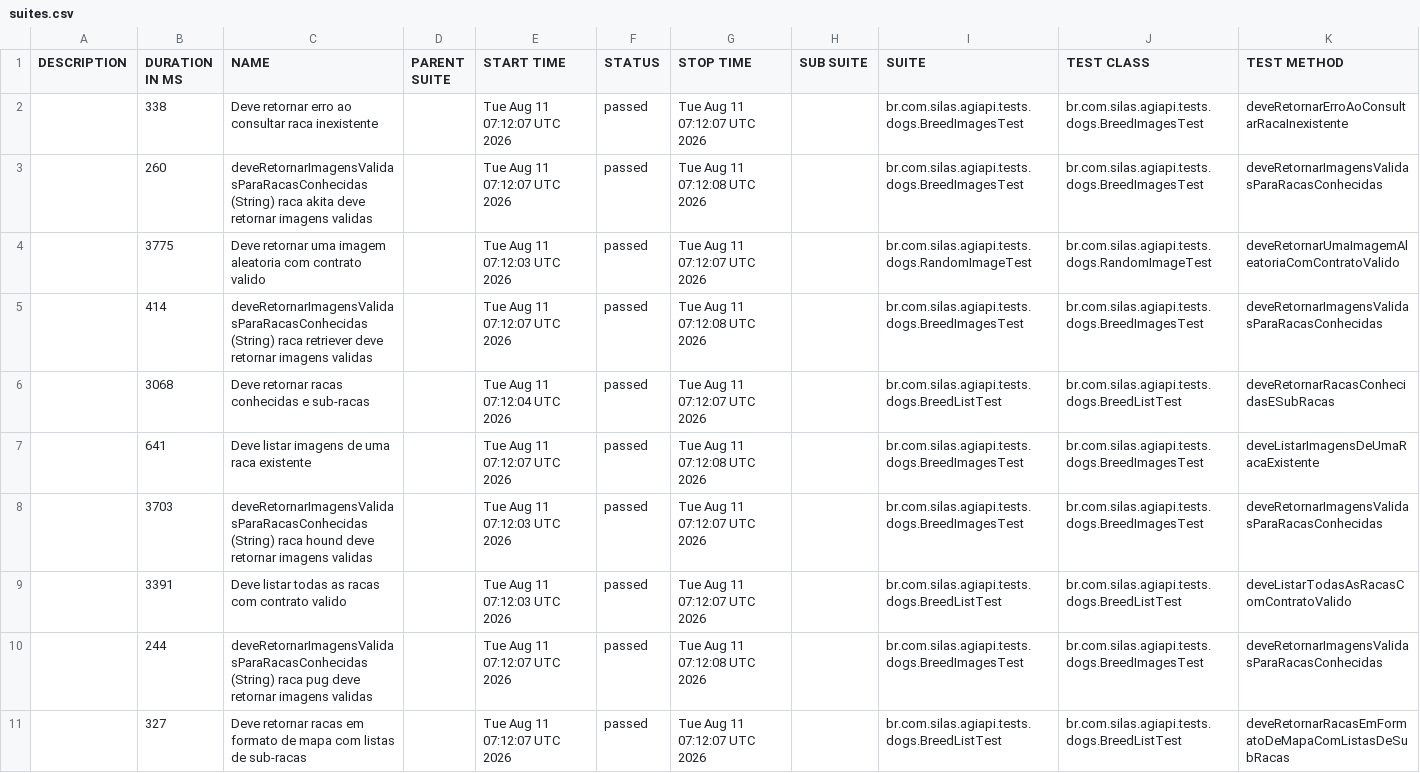
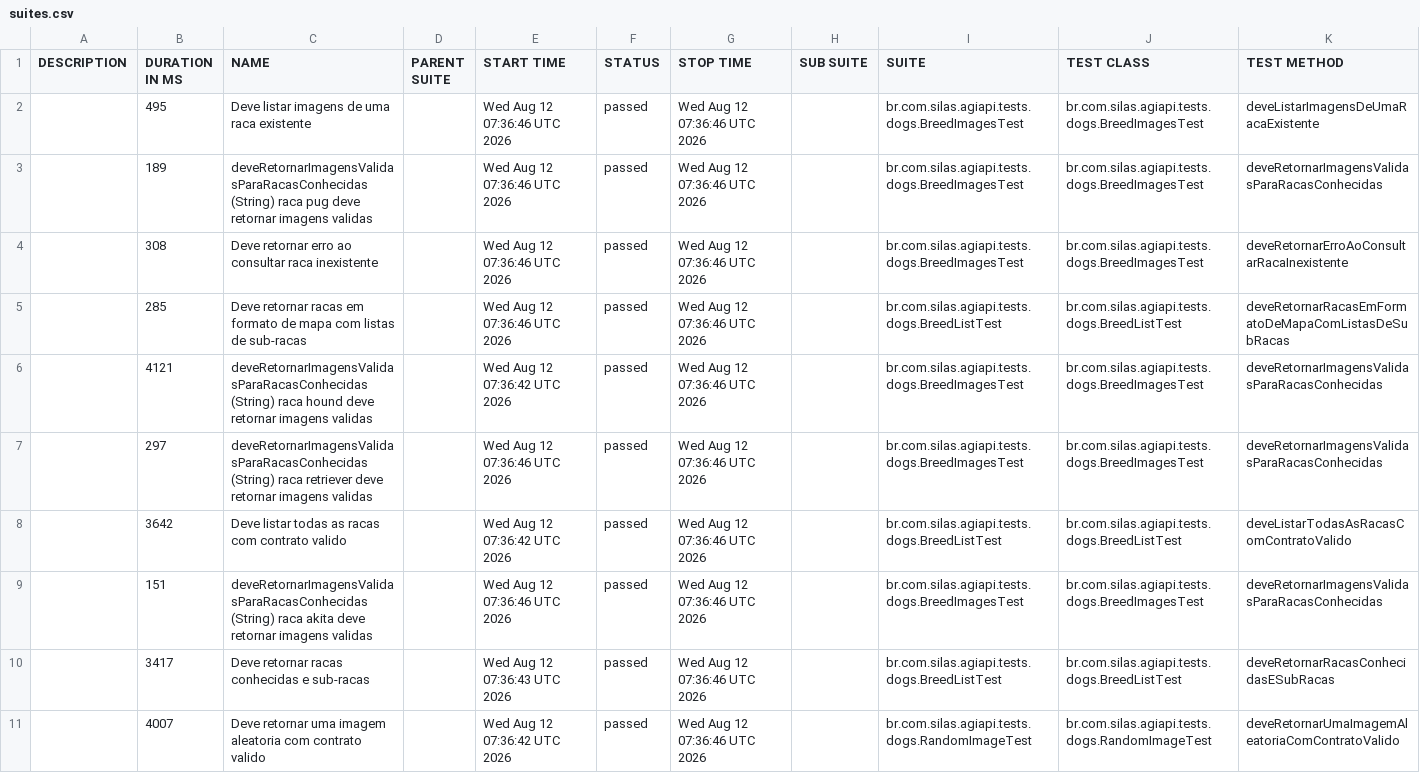
Before and after one commit to silasmarques/agi-api, a CSV file: data/suites.csv, drawn as a sheet; removed rows and columns are numbered as before the commit, all else as after; the diff names each change by its address in the sheet, - before the commit and + after, or states it on an @@ line.

```diff
--- a/data/suites.csv
+++ b/data/suites.csv
+row 2:  | 495 | Deve listar imagens de uma raca existente |  | Wed Aug 12 07:36:46 UTC 2026 | passed | Wed Aug 12 07:36:46 UTC 2026 |  | br.com.silas.agiapi.tests.dogs.BreedImagesTest | br.com.silas.agiapi.tests.dogs.BreedImagesTest | deveListarImagensDeUmaRacaExistente
+row 3:  | 189 | deveRetornarImagensValidasParaRacasConhecidas (String) raca pug deve retornar imagens validas |  | Wed Aug 12 07:36:46 UTC 2026 | passed | Wed Aug 12 07:36:46 UTC 2026 |  | br.com.silas.agiapi.tests.dogs.BreedImagesTest | br.com.silas.agiapi.tests.dogs.BreedImagesTest | deveRetornarImagensValidasParaRacasConhecidas
-B4 (DURATION IN MS): 338
+B4 (DURATION IN MS): 308
-E4 (START TIME): Tue Aug 11 07:12:07 UTC 2026
+E4 (START TIME): Wed Aug 12 07:36:46 UTC 2026
-G4 (STOP TIME): Tue Aug 11 07:12:07 UTC 2026
+G4 (STOP TIME): Wed Aug 12 07:36:46 UTC 2026
+row 5:  | 285 | Deve retornar racas em formato de mapa com listas de sub-racas |  | Wed Aug 12 07:36:46 UTC 2026 | passed | Wed Aug 12 07:36:46 UTC 2026 |  | br.com.silas.agiapi.tests.dogs.BreedListTest | br.com.silas.agiapi.tests.dogs.BreedListTest | deveRetornarRacasEmFormatoDeMapaComListasDeSubRacas
-B6 (DURATION IN MS): 260
+B6 (DURATION IN MS): 4121
-C6 (NAME): …(String) raca akita deve retornar…
+C6 (NAME): …(String) raca hound deve retornar…
-E6 (START TIME): Tue Aug 11 07:12:07 UTC 2026
+E6 (START TIME): Wed Aug 12 07:36:42 UTC 2026
-G6 (STOP TIME): Tue Aug 11 07:12:08 UTC 2026
+G6 (STOP TIME): Wed Aug 12 07:36:46 UTC 2026
-row 4:  | 3775 | Deve retornar uma imagem aleatoria com contrato valido |  | Tue Aug 11 07:12:03 UTC 2026 | passed | Tue Aug 11 07:12:07 UTC 2026 |  | br.com.silas.agiapi.tests.dogs.RandomImageTest | br.com.silas.agiapi.tests.dogs.RandomImageTest | deveRetornarUmaImagemAleatoriaComContratoValido
-B7 (DURATION IN MS): 414
+B7 (DURATION IN MS): 297
-E7 (START TIME): Tue Aug 11 07:12:07 UTC 2026
+E7 (START TIME): Wed Aug 12 07:36:46 UTC 2026
-G7 (STOP TIME): Tue Aug 11 07:12:08 UTC 2026
+G7 (STOP TIME): Wed Aug 12 07:36:46 UTC 2026
-row 6:  | 3068 | Deve retornar racas conhecidas e sub-racas |  | Tue Aug 11 07:12:04 UTC 2026 | passed | Tue Aug 11 07:12:07 UTC 2026 |  | br.com.silas.agiapi.tests.dogs.BreedListTest | br.com.silas.agiapi.tests.dogs.BreedListTest | deveRetornarRacasConhecidasESubRacas
-row 7:  | 641 | Deve listar imagens de uma raca existente |  | Tue Aug 11 07:12:07 UTC 2026 | passed | Tue Aug 11 07:12:08 UTC 2026 |  | br.com.silas.agiapi.tests.dogs.BreedImagesTest | br.com.silas.agiapi.tests.dogs.BreedImagesTest | deveListarImagensDeUmaRacaExistente
-row 8:  | 3703 | deveRetornarImagensValidasParaRacasConhecidas (String) raca hound deve retornar imagens validas |  | Tue Aug 11 07:12:03 UTC 2026 | passed | Tue Aug 11 07:12:07 UTC 2026 |  | br.com.silas.agiapi.tests.dogs.BreedImagesTest | br.com.silas.agiapi.tests.dogs.BreedImagesTest | deveRetornarImagensValidasParaRacasConhecidas
-B8 (DURATION IN MS): 3391
+B8 (DURATION IN MS): 3642
-E8 (START TIME): Tue Aug 11 07:12:03 UTC 2026
+E8 (START TIME): Wed Aug 12 07:36:42 UTC 2026
-G8 (STOP TIME): Tue Aug 11 07:12:07 UTC 2026
+G8 (STOP TIME): Wed Aug 12 07:36:46 UTC 2026
-B9 (DURATION IN MS): 244
+B9 (DURATION IN MS): 151
-C9 (NAME): …(String) raca pug deve retornar…
+C9 (NAME): …(String) raca akita deve retornar…
-E9 (START TIME): Tue Aug 11 07:12:07 UTC 2026
+E9 (START TIME): Wed Aug 12 07:36:46 UTC 2026
-G9 (STOP TIME): Tue Aug 11 07:12:08 UTC 2026
+G9 (STOP TIME): Wed Aug 12 07:36:46 UTC 2026
-B10 (DURATION IN MS): 327
+B10 (DURATION IN MS): 3417
-C10 (NAME): …retornar racas em formato de mapa com listas de sub-racas
+C10 (NAME): …retornar racas conhecidas e sub-racas
-E10 (START TIME): Tue Aug 11 07:12:07 UTC 2026
+E10 (START TIME): Wed Aug 12 07:36:43 UTC 2026
-G10 (STOP TIME): Tue Aug 11 07:12:07 UTC 2026
+G10 (STOP TIME): Wed Aug 12 07:36:46 UTC 2026
-K10 (TEST METHOD): deveRetornarRacasEmFormatoDeMapaComListasDeSubRacas
+K10 (TEST METHOD): deveRetornarRacasConhecidasESubRacas
+row 11:  | 4007 | Deve retornar uma imagem aleatoria com contrato valido |  | Wed Aug 12 07:36:42 UTC 2026 | passed | Wed Aug 12 07:36:46 UTC 2026 |  | br.com.silas.agiapi.tests.dogs.RandomImageTest | br.com.silas.agiapi.tests.dogs.RandomImageTest | deveRetornarUmaImagemAleatoriaComContratoValido
```
Also changed, not shown: 55 other files.
